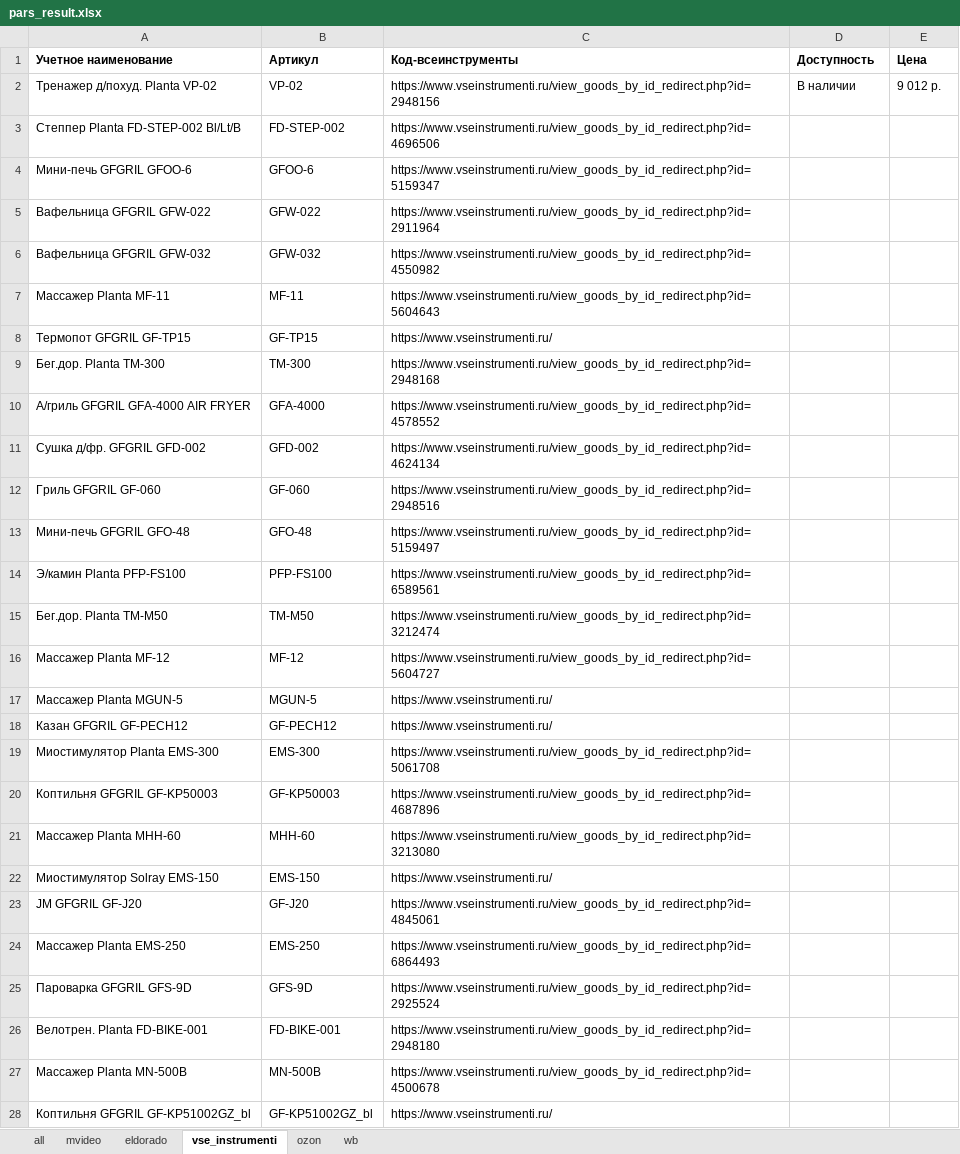
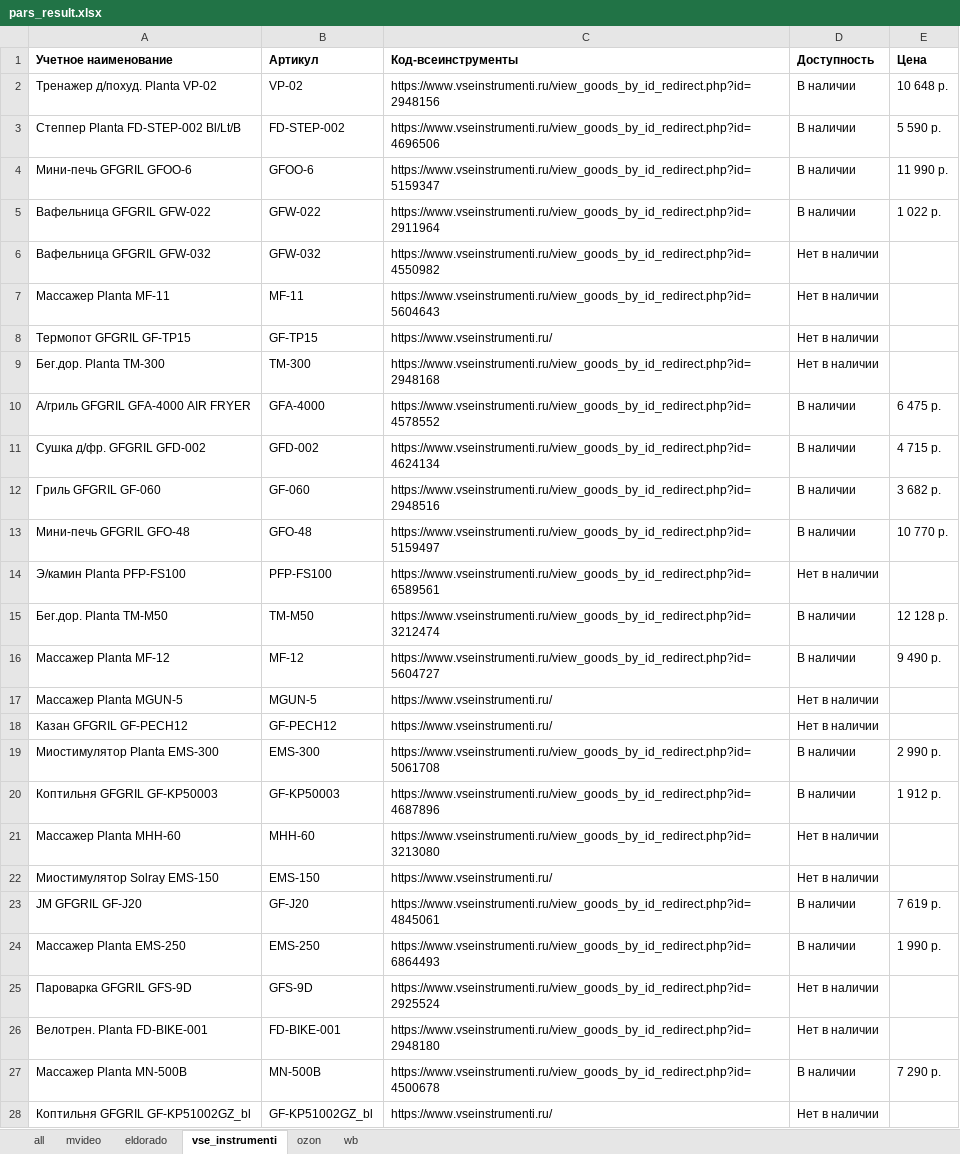
Before and after one commit to nyamka10/Scrapper-All, an Excel workbook: attachments/pars_result.xlsx, sheet vse_instrumenti, drawn as a sheet; only a part is shown; values as stored, in another font and other column widths than the file's, no borders; conditional formats not drawn; the diff covers the shown part only; the diff names each change by its address in the sheet, - before the commit and + after, or states it on an @@ line.

```diff
--- a/attachments/pars_result.xlsx (sheet vse_instrumenti)
+++ b/attachments/pars_result.xlsx (sheet vse_instrumenti)
-E2 (Цена): 9 012 р.
+E2 (Цена): 10 648 р.
-D3:D5 (Доступность): (empty)
+D3:D5 (Доступность): В наличии
-E3 (Цена): (empty)
+E3 (Цена): 5 590 р.
-E4 (Цена): (empty)
+E4 (Цена): 11 990 р.
-E5 (Цена): (empty)
+E5 (Цена): 1 022 р.
-D6:D9 (Доступность): (empty)
+D6:D9 (Доступность): Нет в наличии
-D10:D13 (Доступность): (empty)
+D10:D13 (Доступность): В наличии
-E10 (Цена): (empty)
+E10 (Цена): 6 475 р.
-E11 (Цена): (empty)
+E11 (Цена): 4 715 р.
-E12 (Цена): (empty)
+E12 (Цена): 3 682 р.
-E13 (Цена): (empty)
+E13 (Цена): 10 770 р.
-D14 (Доступность): (empty)
+D14 (Доступность): Нет в наличии
-D15:D16 (Доступность): (empty)
+D15:D16 (Доступность): В наличии
-E15 (Цена): (empty)
+E15 (Цена): 12 128 р.
-E16 (Цена): (empty)
+E16 (Цена): 9 490 р.
-D17:D18 (Доступность): (empty)
+D17:D18 (Доступность): Нет в наличии
-D19:D20 (Доступность): (empty)
+D19:D20 (Доступность): В наличии
-E19 (Цена): (empty)
+E19 (Цена): 2 990 р.
-E20 (Цена): (empty)
+E20 (Цена): 1 912 р.
-D21:D22 (Доступность): (empty)
+D21:D22 (Доступность): Нет в наличии
-D23:D24 (Доступность): (empty)
+D23:D24 (Доступность): В наличии
-E23 (Цена): (empty)
+E23 (Цена): 7 619 р.
-E24 (Цена): (empty)
+E24 (Цена): 1 990 р.
-D25:D26 (Доступность): (empty)
+D25:D26 (Доступность): Нет в наличии
-D27 (Доступность): (empty)
+D27 (Доступность): В наличии
-E27 (Цена): (empty)
+E27 (Цена): 7 290 р.
-D28 (Доступность): (empty)
+D28 (Доступность): Нет в наличии
```
Also changed, not shown: 225 edited cells elsewhere in this sheet, sheet ozon, sheet all, sheet mvideo, 4 other files.
